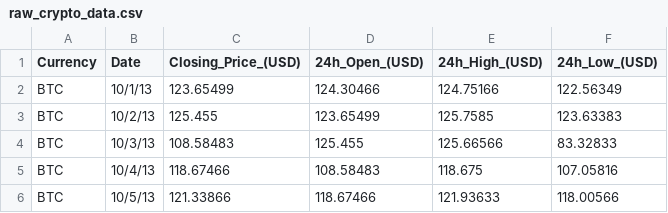
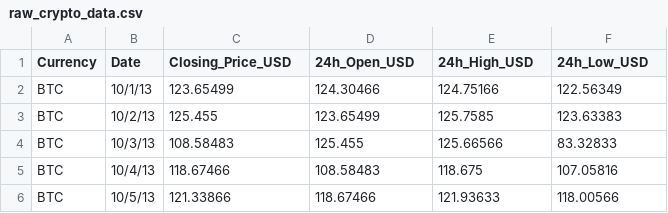
Before and after one commit to LinkedInLearning/advance-your-sql-skills-for-data-engineering-3315012, a CSV file: chapter3/seeds/raw_crypto_data.csv, drawn as a sheet; only a part is shown.

```diff
--- a/chapter3/seeds/raw_crypto_data.csv
+++ b/chapter3/seeds/raw_crypto_data.csv
@@ -1,2 +1,2 @@
-Currency,Date,Closing_Price_(USD),24h_Open_(USD),24h_High_(USD),24h_Low_(USD)
+Currency,Date,Closing_Price_USD,24h_Open_USD,24h_High_USD,24h_Low_USD
 BTC,10/1/13,123.65499,124.30466,124.75166,122.56349
```
Also changed, not shown: 2 other files.
